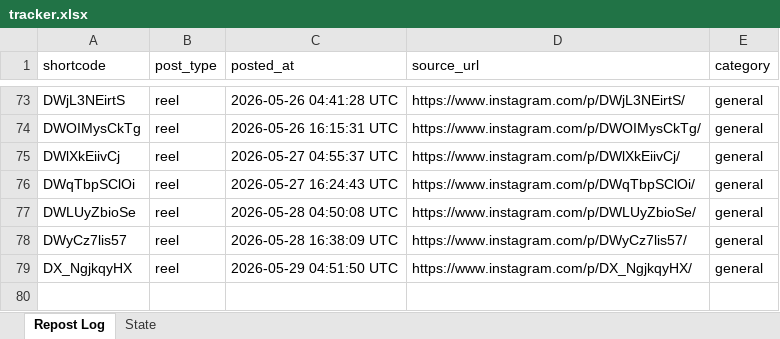
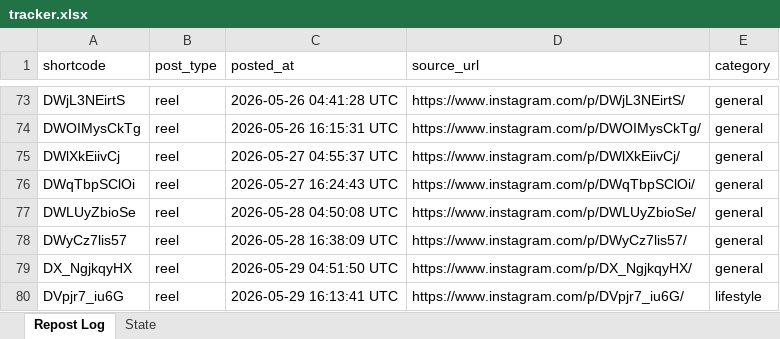
Before and after one commit to mahaboob9143/Insta-YT-Bot-TrueLove, an Excel workbook: data/tracker.xlsx, sheet Repost Log, drawn as a sheet; only a part is shown, gaps mark what is left out; values as stored, in another font and other column widths than the file's, no borders; the diff names each change by its address in the sheet, - before the commit and + after, or states it on an @@ line.

```diff
--- a/data/tracker.xlsx (sheet Repost Log)
+++ b/data/tracker.xlsx (sheet Repost Log)
+row 80: DVpjr7_iu6G | reel | 2026-05-29 16:13:41 UTC | https://www.instagram.com/p/DVpjr7_iu6G/ | lifestyle
```
